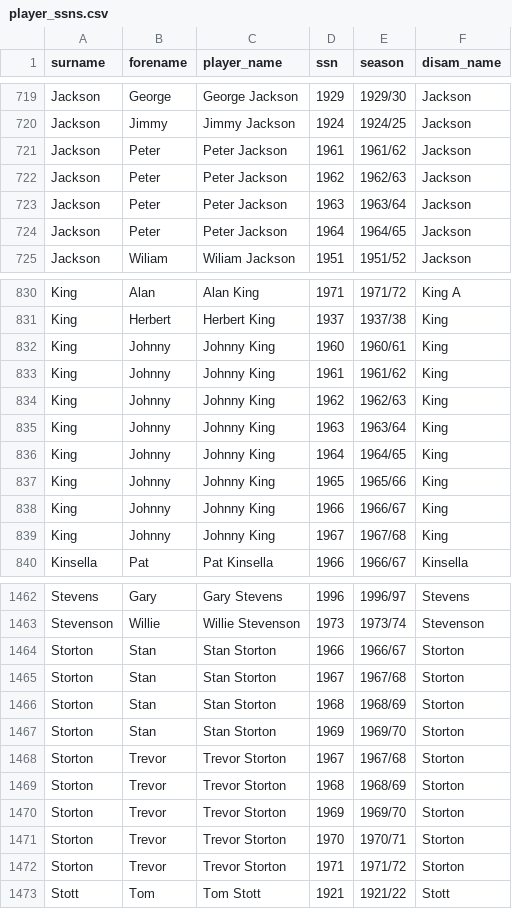
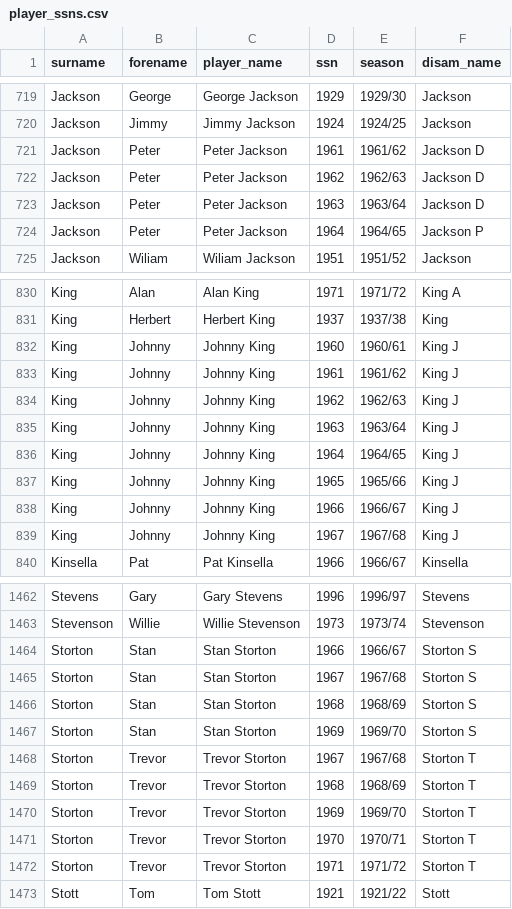
Before and after one commit to petebrown/complete-record, a CSV file: output/player_ssns.csv, drawn as a sheet; only a part is shown, gaps mark what is left out; the diff covers the shown part only.

```diff
--- a/output/player_ssns.csv
+++ b/output/player_ssns.csv
@@ -720,6 +720,6 @@ Jackson,George,George Jackson,1929,1929/30,Jackson
 Jackson,Jimmy,Jimmy Jackson,1924,1924/25,Jackson
-Jackson,Peter,Peter Jackson,1961,1961/62,Jackson
-Jackson,Peter,Peter Jackson,1962,1962/63,Jackson
-Jackson,Peter,Peter Jackson,1963,1963/64,Jackson
-Jackson,Peter,Peter Jackson,1964,1964/65,Jackson
+Jackson,Peter,Peter Jackson,1961,1961/62,Jackson D
+Jackson,Peter,Peter Jackson,1962,1962/63,Jackson D
+Jackson,Peter,Peter Jackson,1963,1963/64,Jackson D
+Jackson,Peter,Peter Jackson,1964,1964/65,Jackson P
 Jackson,Wiliam,Wiliam Jackson,1951,1951/52,Jackson
@@ -831,10 +831,10 @@ King,Alan,Alan King,1971,1971/72,King A
 King,Herbert,Herbert King,1937,1937/38,King
-King,Johnny,Johnny King,1960,1960/61,King
-King,Johnny,Johnny King,1961,1961/62,King
-King,Johnny,Johnny King,1962,1962/63,King
-King,Johnny,Johnny King,1963,1963/64,King
-King,Johnny,Johnny King,1964,1964/65,King
-King,Johnny,Johnny King,1965,1965/66,King
-King,Johnny,Johnny King,1966,1966/67,King
-King,Johnny,Johnny King,1967,1967/68,King
+King,Johnny,Johnny King,1960,1960/61,King J
+King,Johnny,Johnny King,1961,1961/62,King J
+King,Johnny,Johnny King,1962,1962/63,King J
+King,Johnny,Johnny King,1963,1963/64,King J
+King,Johnny,Johnny King,1964,1964/65,King J
+King,Johnny,Johnny King,1965,1965/66,King J
+King,Johnny,Johnny King,1966,1966/67,King J
+King,Johnny,Johnny King,1967,1967/68,King J
 Kinsella,Pat,Pat Kinsella,1966,1966/67,Kinsella
@@ -1463,11 +1463,11 @@ Stevens,Gary,Gary Stevens,1996,1996/97,Stevens
 Stevenson,Willie,Willie Stevenson,1973,1973/74,Stevenson
-Storton,Stan,Stan Storton,1966,1966/67,Storton
-Storton,Stan,Stan Storton,1967,1967/68,Storton
-Storton,Stan,Stan Storton,1968,1968/69,Storton
-Storton,Stan,Stan Storton,1969,1969/70,Storton
-Storton,Trevor,Trevor Storton,1967,1967/68,Storton
-Storton,Trevor,Trevor Storton,1968,1968/69,Storton
-Storton,Trevor,Trevor Storton,1969,1969/70,Storton
-Storton,Trevor,Trevor Storton,1970,1970/71,Storton
-Storton,Trevor,Trevor Storton,1971,1971/72,Storton
+Storton,Stan,Stan Storton,1966,1966/67,Storton S
+Storton,Stan,Stan Storton,1967,1967/68,Storton S
+Storton,Stan,Stan Storton,1968,1968/69,Storton S
+Storton,Stan,Stan Storton,1969,1969/70,Storton S
+Storton,Trevor,Trevor Storton,1967,1967/68,Storton T
+Storton,Trevor,Trevor Storton,1968,1968/69,Storton T
+Storton,Trevor,Trevor Storton,1969,1969/70,Storton T
+Storton,Trevor,Trevor Storton,1970,1970/71,Storton T
+Storton,Trevor,Trevor Storton,1971,1971/72,Storton T
 Stott,Tom,Tom Stott,1921,1921/22,Stott
```
Also changed, not shown: 14 edited cells elsewhere in this file, scorers/1960-61.csv, scorers/1961-62.csv, 12 other files.
